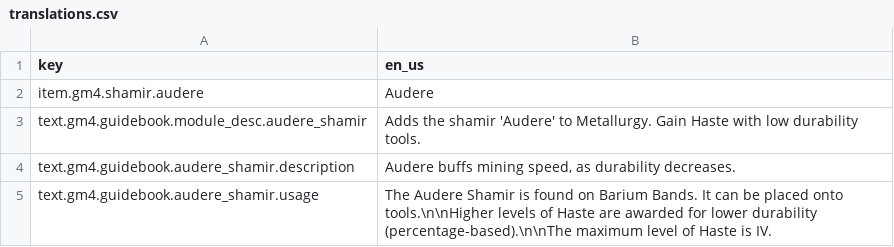
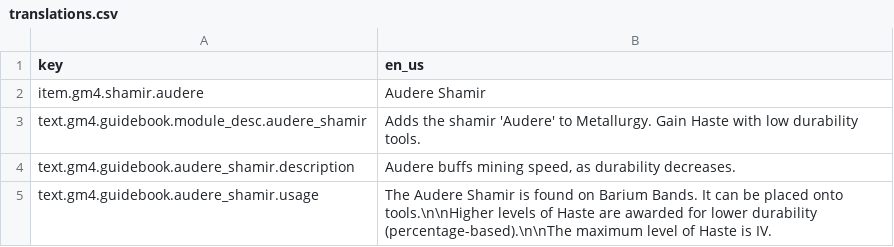
Before and after one commit to Gamemode4Dev/GM4_Datapacks, a CSV file: gm4_audere_shamir/translations.csv, drawn as a sheet.

```diff
--- a/gm4_audere_shamir/translations.csv
+++ b/gm4_audere_shamir/translations.csv
@@ -1,3 +1,3 @@
 key,en_us
-item.gm4.shamir.audere,Audere
+item.gm4.shamir.audere,Audere Shamir
 text.gm4.guidebook.module_desc.audere_shamir,Adds the shamir 'Audere' to Metallurgy. Gain Haste with low durability tools.
```
Also changed, not shown: gm4_animi_shamir/translations.csv, gm4_desire_lines/translations.csv, 48 other files.
